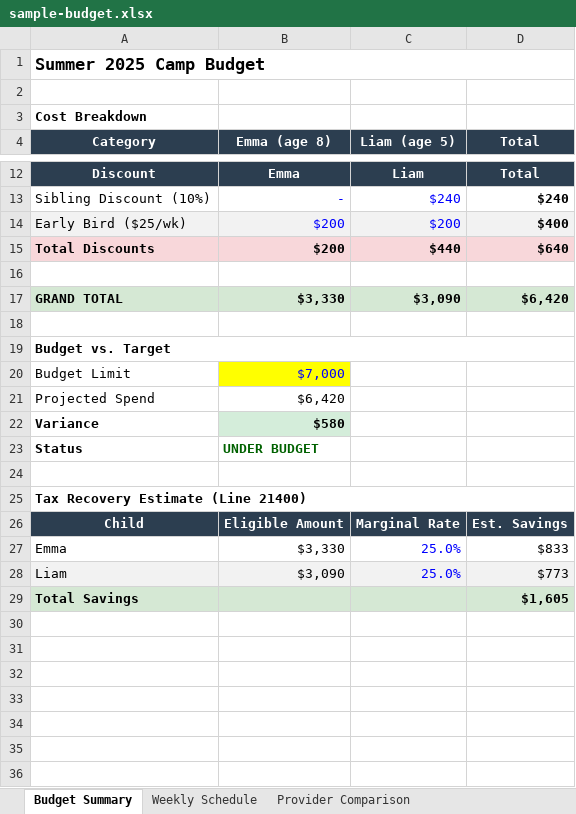
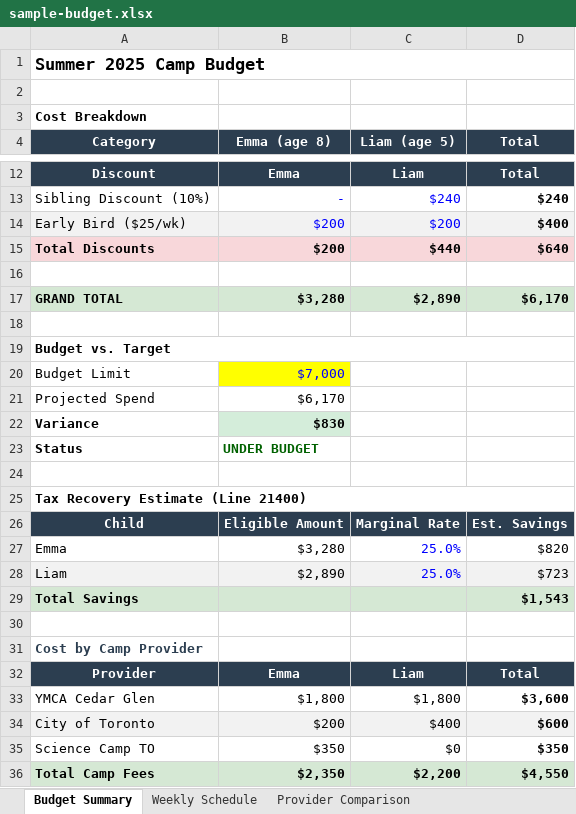
Before and after one commit to reggiechan74/cc-plugins, an Excel workbook: kids-camp-planner/examples/sample-budget.xlsx, sheet Budget Summary, drawn as a sheet; only a part is shown, gaps mark what is left out; values as stored, in another font and other column widths than the file's, no borders; the diff covers the shown part only; the diff names each change by its address in the sheet, - before the commit and + after, or states it on an @@ line.

```diff
--- a/kids-camp-planner/examples/sample-budget.xlsx (sheet Budget Summary)
+++ b/kids-camp-planner/examples/sample-budget.xlsx (sheet Budget Summary)
-B17 (Emma (age 8)): $3,330
+B17 (Emma (age 8)): $3,280
-C17 (Liam (age 5)): $3,090
+C17 (Liam (age 5)): $2,890
-D17 (Total): $6,420
+D17 (Total): $6,170
-B21 (Emma (age 8)): $6,420
+B21 (Emma (age 8)): $6,170
-B22 (Emma (age 8)): $580
+B22 (Emma (age 8)): $830
-B27 (Emma (age 8)): $3,330
+B27 (Emma (age 8)): $3,280
-D27 (Total): $833
+D27 (Total): $820
-B28 (Emma (age 8)): $3,090
+B28 (Emma (age 8)): $2,890
-D28 (Total): $773
+D28 (Total): $723
-D29 (Total): $1,605
+D29 (Total): $1,543
+row 30: (empty)
+row 31: Cost by Camp Provider
+row 32: Provider | Emma | Liam | Total
+row 33: YMCA Cedar Glen | $1,800 | $1,800 | $3,600
+row 34: City of Toronto | $200 | $400 | $600
+row 35: Science Camp TO | $350 | $0 | $350
+row 36: Total Camp Fees | $2,350 | $2,200 | $4,550
```
Also changed, not shown: 6 edited cells and cell formats elsewhere in this sheet, 1 other file.
